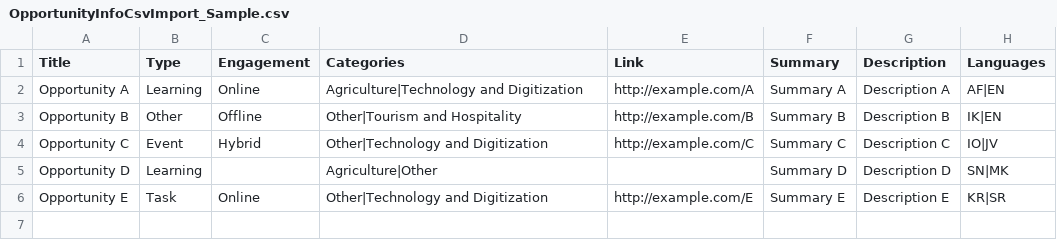
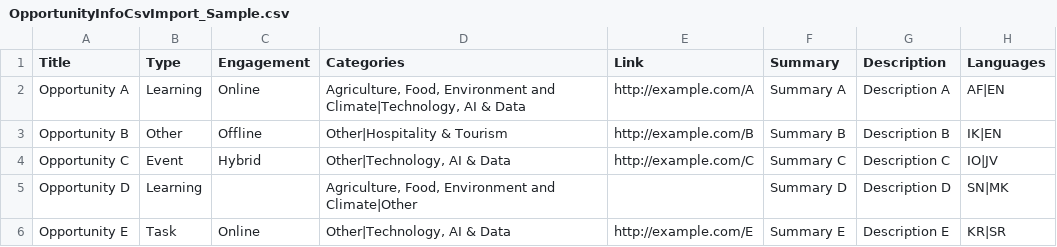
Before and after one commit to didx-xyz/yoma, a CSV file: src/api/src/other/OpportunityInfoCsvImport_Sample.csv, drawn as a sheet; only a part is shown; the diff names each change by its address in the sheet, - before the commit and + after, or states it on an @@ line.

Commit message:
feat(api): migrate opportunity categories to the approved taxonomy
- Seed 16 categories and migrate existing associations safely
- Update partner category mappings and API CSV import samples
- Keep Other last with lookup caching enabled or disabled
- Add migration and mapping regression tests
- Document rollout precautions, S3 cleanup and Jason's web handoff

```diff
--- a/src/api/src/other/OpportunityInfoCsvImport_Sample.csv
+++ b/src/api/src/other/OpportunityInfoCsvImport_Sample.csv
-D2 (Categories): Agriculture|Technology and Digitization
+D2 (Categories): Agriculture, Food, Environment and Climate|Technology, AI & Data
-D3 (Categories): Other|Tourism and Hospitality
+D3 (Categories): Other|Hospitality & Tourism
-D4 (Categories): Other|Technology and Digitization
+D4 (Categories): Other|Technology, AI & Data
-D5 (Categories): Agriculture|Other
+D5 (Categories): Agriculture, Food, Environment and Climate|Other
-D6 (Categories): Other|Technology and Digitization
+D6 (Categories): Other|Technology, AI & Data
```
Also changed, not shown: src/api/src/other/OpportunityInfoCsvImport_Sample_Jobs.csv, 19 other files.
